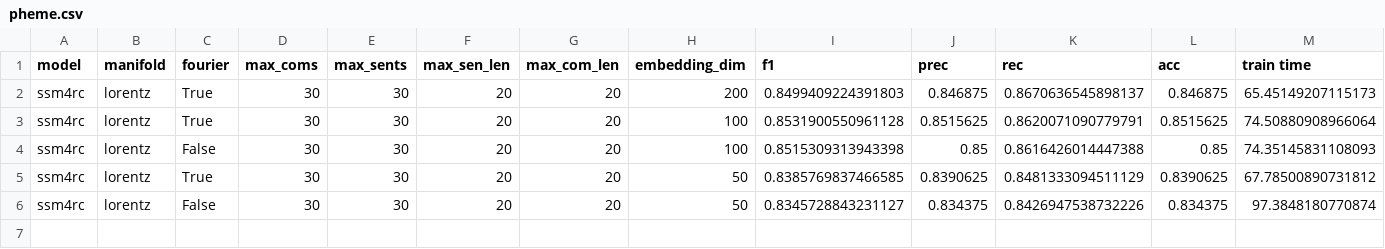
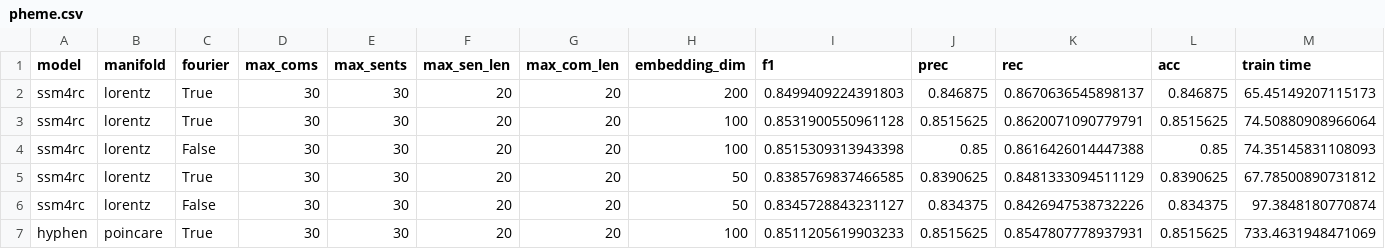
Before and after one commit to hchautran/Hyphen, a CSV file: results/pheme.csv, drawn as a sheet; only a part is shown; rows hold the shown columns only; the diff names each change by its address in the sheet, - before the commit and + after, or states it on an @@ line.

```diff
--- a/results/pheme.csv
+++ b/results/pheme.csv
+row 7: hyphen | poincare | True | 30 | 30 | 20 | 20 | 100 | 0.8511205619903233 | 0.8515625 | 0.8547807778937931 | 0.8515625 | 733.4631948471069
```
Also changed, not shown: results/antivax.csv, results/figlang_twitter.csv, 5 other files.
